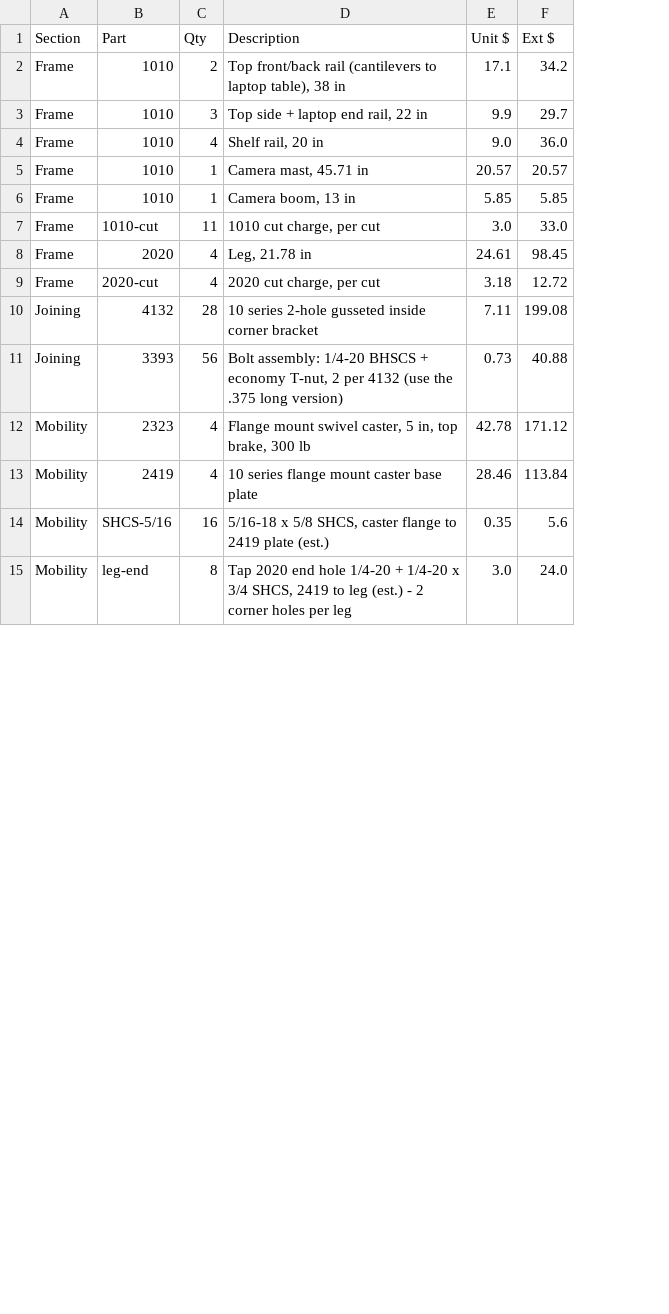
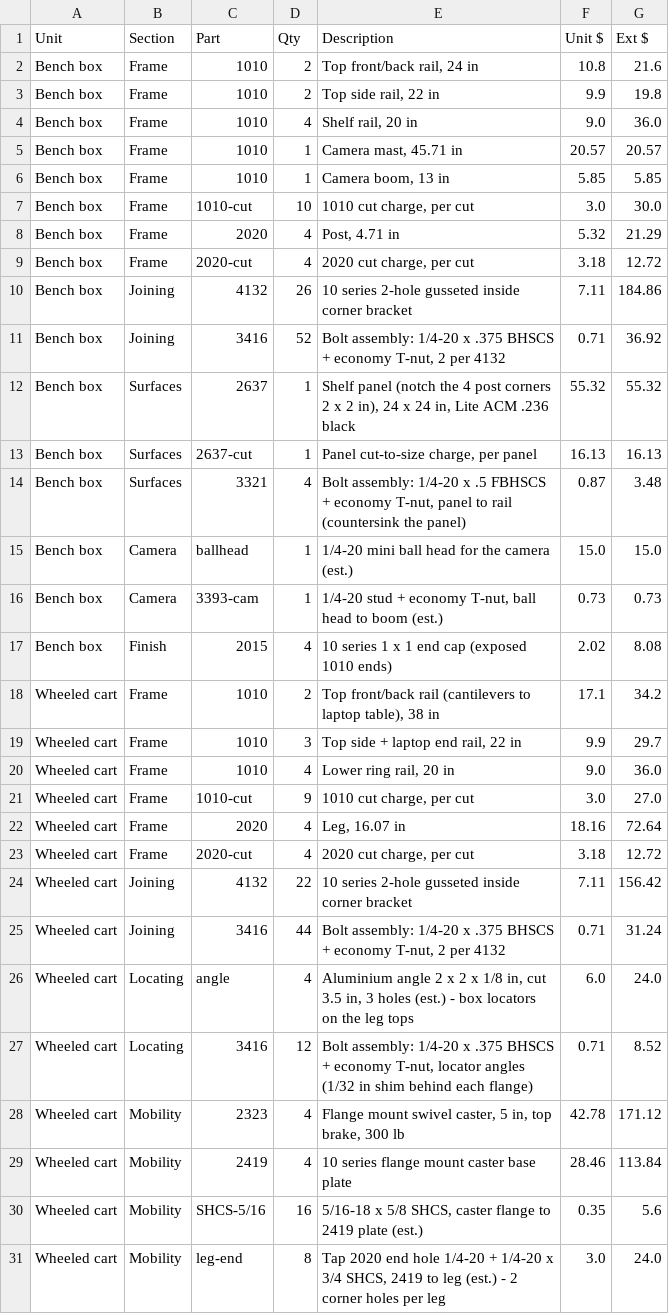
Before and after one commit to drhalftone/LAUFUYUGantrySystem, a CSV file: cad/cart_bom.csv, drawn as a sheet; only a part is shown; removed rows and columns are numbered as before the commit, all else as after; the diff covers the shown part only; the diff names each change by its address in the sheet, - before the commit and + after, or states it on an @@ line.

```diff
--- a/cad/cart_bom.csv
+++ b/cad/cart_bom.csv
+column A (Unit), rows 2-10: all Bench box; rows 28-31: all Wheeled cart
-E2 (Description): Top front/back rail (cantilevers to laptop table), 38 in
+E2 (Description): Top front/back rail, 24 in
-F2 (Unit $): 17.1
+F2 (Unit $): 10.8
-G2 (Ext $): 34.2
+G2 (Ext $): 21.6
-D3 (Qty): 3
+D3 (Qty): 2
-E3 (Description): Top side + laptop end rail, 22 in
+E3 (Description): Top side rail, 22 in
-G3 (Ext $): 29.7
+G3 (Ext $): 19.8
-D7 (Qty): 11
+D7 (Qty): 10
-G7 (Ext $): 33.0
+G7 (Ext $): 30.0
-E8 (Description): Leg, 21.78 in
+E8 (Description): Post, 4.71 in
-F8 (Unit $): 24.61
+F8 (Unit $): 5.32
-G8 (Ext $): 98.45
+G8 (Ext $): 21.29
-D10 (Qty): 28
+D10 (Qty): 26
-G10 (Ext $): 199.08
+G10 (Ext $): 184.86
-row 11: Joining | 3393 | 56 | Bolt assembly: 1/4-20 BHSCS + economy T-nut, 2 per 4132 (use the .375 long version) | 0.73 | 40.88
+row 11: Bench box | Joining | 3416 | 52 | Bolt assembly: 1/4-20 x .375 BHSCS + economy T-nut, 2 per 4132 | 0.71 | 36.92
+row 12: Bench box | Surfaces | 2637 | 1 | Shelf panel (notch the 4 post corners 2 x 2 in), 24 x 24 in, Lite ACM .236 black | 55.32 | 55.32
+row 13: Bench box | Surfaces | 2637-cut | 1 | Panel cut-to-size charge, per panel | 16.13 | 16.13
+row 14: Bench box | Surfaces | 3321 | 4 | Bolt assembly: 1/4-20 x .5 FBHSCS + economy T-nut, panel to rail (countersink the panel) | 0.87 | 3.48
@@ row 20 moved to row 15: Bench box @@
+row 16: Bench box | Camera | 3393-cam | 1 | 1/4-20 stud + economy T-nut, ball head to boom (est.) | 0.73 | 0.73
+row 17: Bench box | Finish | 2015 | 4 | 10 series 1 x 1 end cap (exposed 1010 ends) | 2.02 | 8.08
+row 18: Wheeled cart | Frame | 1010 | 2 | Top front/back rail (cantilevers to laptop table), 38 in | 17.1 | 34.2
+row 19: Wheeled cart | Frame | 1010 | 3 | Top side + laptop end rail, 22 in | 9.9 | 29.7
+row 20: Wheeled cart | Frame | 1010 | 4 | Lower ring rail, 20 in | 9.0 | 36.0
+row 21: Wheeled cart | Frame | 1010-cut | 9 | 1010 cut charge, per cut | 3.0 | 27.0
+row 22: Wheeled cart | Frame | 2020 | 4 | Leg, 16.07 in | 18.16 | 72.64
+row 23: Wheeled cart | Frame | 2020-cut | 4 | 2020 cut charge, per cut | 3.18 | 12.72
+row 24: Wheeled cart | Joining | 4132 | 22 | 10 series 2-hole gusseted inside corner bracket | 7.11 | 156.42
+row 25: Wheeled cart | Joining | 3416 | 44 | Bolt assembly: 1/4-20 x .375 BHSCS + economy T-nut, 2 per 4132 | 0.71 | 31.24
+row 26: Wheeled cart | Locating | angle | 4 | Aluminium angle 2 x 2 x 1/8 in, cut 3.5 in, 3 holes (est.) - box locators on the leg tops | 6.0 | 24.0
+row 27: Wheeled cart | Locating | 3416 | 12 | Bolt assembly: 1/4-20 x .375 BHSCS + economy T-nut, locator angles (1/32 in shim behind each flange) | 0.71 | 8.52
```
Also changed, not shown: 2 removed rows and 14 edited cells elsewhere in this file, 5 other files.
